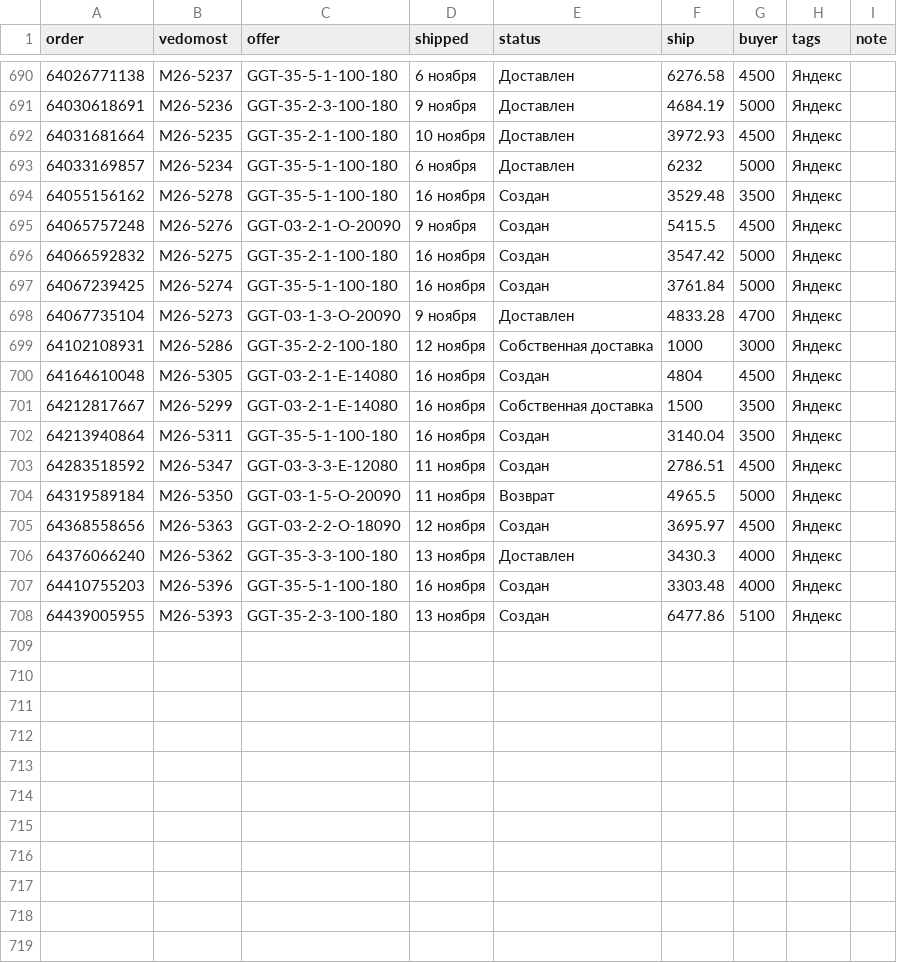
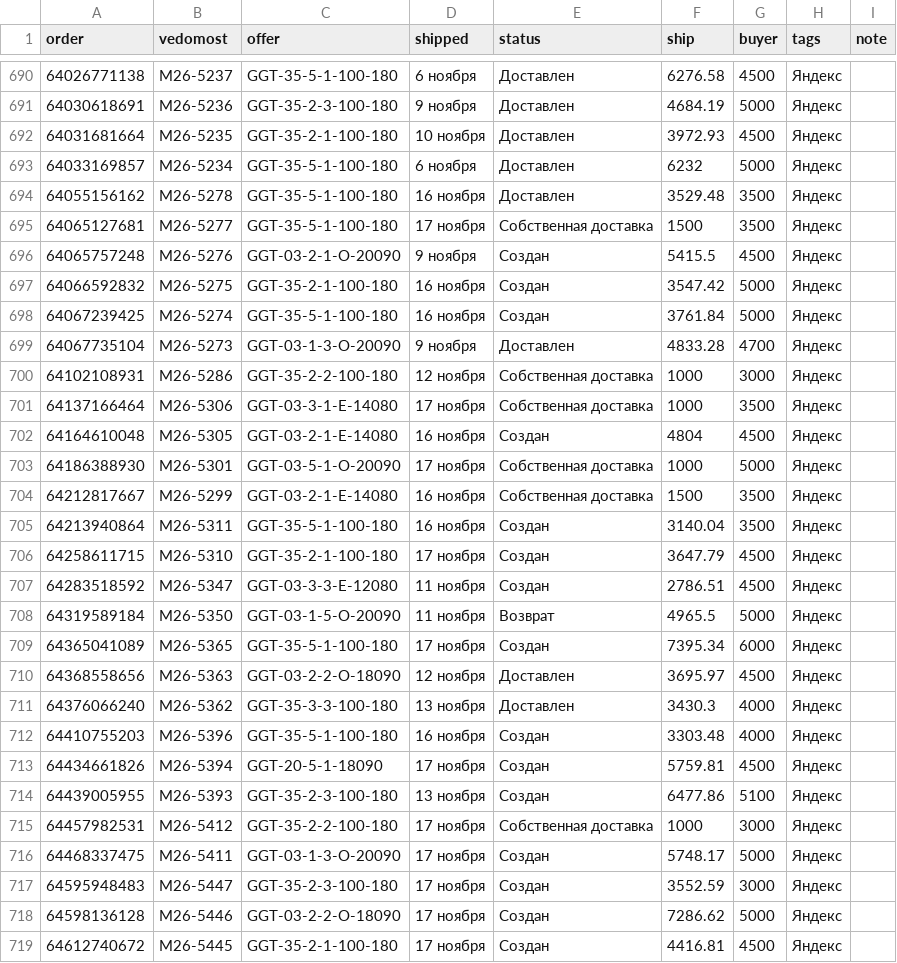
Before and after one commit to oliverjone01-dev/t1, a CSV file: analytics-mvp/data-ym/delivery.csv, drawn as a sheet; only a part is shown, gaps mark what is left out.

```diff
--- a/analytics-mvp/data-ym/delivery.csv
+++ b/analytics-mvp/data-ym/delivery.csv
@@ -693,3 +693,4 @@ order,vedomost,offer,shipped,status,ship,buyer,tags,note
 64033169857,М26-5234,GGT-35-5-1-100-180,6 ноября,Доставлен,6232,5000,Яндекс,
-64055156162,М26-5278,GGT-35-5-1-100-180,16 ноября,Создан,3529.48,3500,Яндекс,
+64055156162,М26-5278,GGT-35-5-1-100-180,16 ноября,Доставлен,3529.48,3500,Яндекс,
+64065127681,М26-5277,GGT-35-5-1-100-180,17 ноября,Собственная доставка,1500,3500,Яндекс,
 64065757248,М26-5276,GGT-03-2-1-O-20090,9 ноября,Создан,5415.5,4500,Яндекс,
@@ -699,10 +700,20 @@ order,vedomost,offer,shipped,status,ship,buyer,tags,note
 64102108931,М26-5286,GGT-35-2-2-100-180,12 ноября,Собственная доставка,1000,3000,Яндекс,
+64137166464,М26-5306,GGT-03-3-1-E-14080,17 ноября,Собственная доставка,1000,3500,Яндекс,
 64164610048,М26-5305,GGT-03-2-1-E-14080,16 ноября,Создан,4804,4500,Яндекс,
+64186388930,М26-5301,GGT-03-5-1-O-20090,17 ноября,Собственная доставка,1000,5000,Яндекс,
 64212817667,М26-5299,GGT-03-2-1-E-14080,16 ноября,Собственная доставка,1500,3500,Яндекс,
 64213940864,М26-5311,GGT-35-5-1-100-180,16 ноября,Создан,3140.04,3500,Яндекс,
+64258611715,М26-5310,GGT-35-2-1-100-180,17 ноября,Создан,3647.79,4500,Яндекс,
 64283518592,М26-5347,GGT-03-3-3-E-12080,11 ноября,Создан,2786.51,4500,Яндекс,
 64319589184,М26-5350,GGT-03-1-5-O-20090,11 ноября,Возврат,4965.5,5000,Яндекс,
-64368558656,М26-5363,GGT-03-2-2-O-18090,12 ноября,Создан,3695.97,4500,Яндекс,
+64365041089,М26-5365,GGT-35-5-1-100-180,17 ноября,Создан,7395.34,6000,Яндекс,
+64368558656,М26-5363,GGT-03-2-2-O-18090,12 ноября,Доставлен,3695.97,4500,Яндекс,
 64376066240,М26-5362,GGT-35-3-3-100-180,13 ноября,Доставлен,3430.3,4000,Яндекс,
 64410755203,М26-5396,GGT-35-5-1-100-180,16 ноября,Создан,3303.48,4000,Яндекс,
+64434661826,М26-5394,GGT-20-5-1-18090,17 ноября,Создан,5759.81,4500,Яндекс,
 64439005955,М26-5393,GGT-35-2-3-100-180,13 ноября,Создан,6477.86,5100,Яндекс,
+64457982531,М26-5412,GGT-35-2-2-100-180,17 ноября,Собственная доставка,1000,3000,Яндекс,
+64468337475,М26-5411,GGT-03-1-3-O-20090,17 ноября,Создан,5748.17,5000,Яндекс,
+64595948483,М26-5447,GGT-35-2-3-100-180,17 ноября,Создан,3552.59,3000,Яндекс,
+64598136128,М26-5446,GGT-03-2-2-O-18090,17 ноября,Создан,7286.62,5000,Яндекс,
+64612740672,М26-5445,GGT-35-2-1-100-180,17 ноября,Создан,4416.81,4500,Яндекс,
```
Also changed, not shown: 50 other files.
